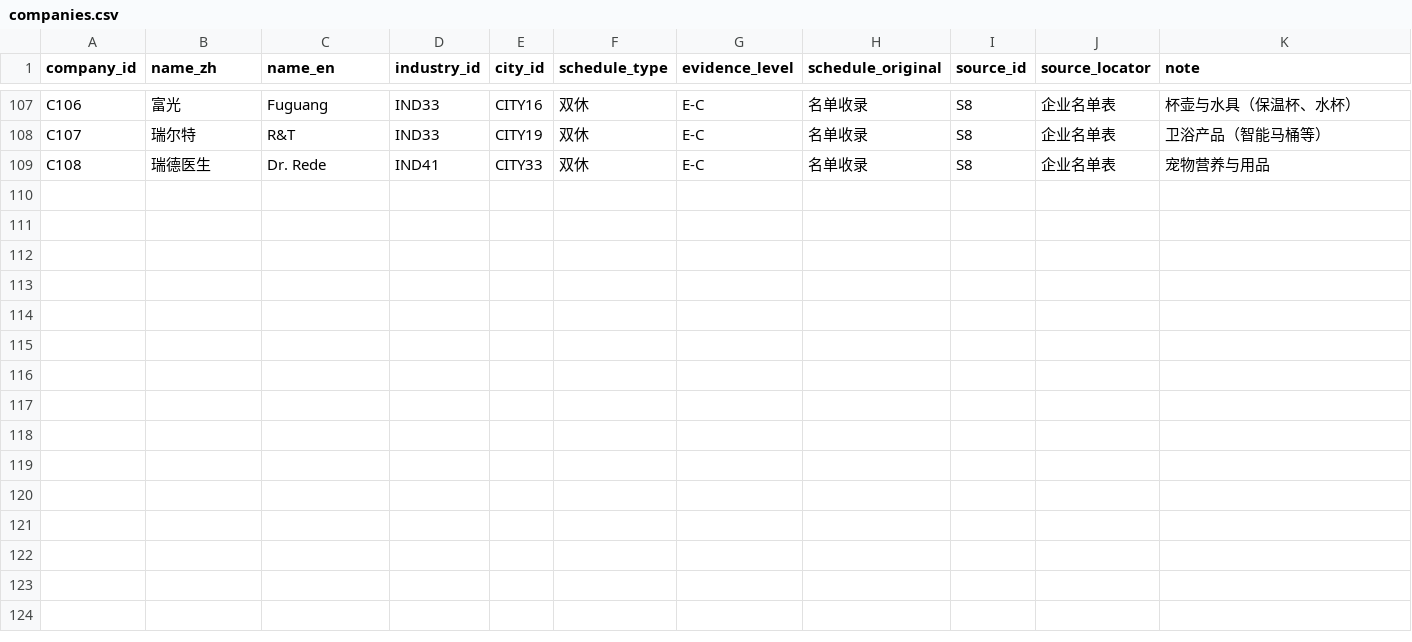
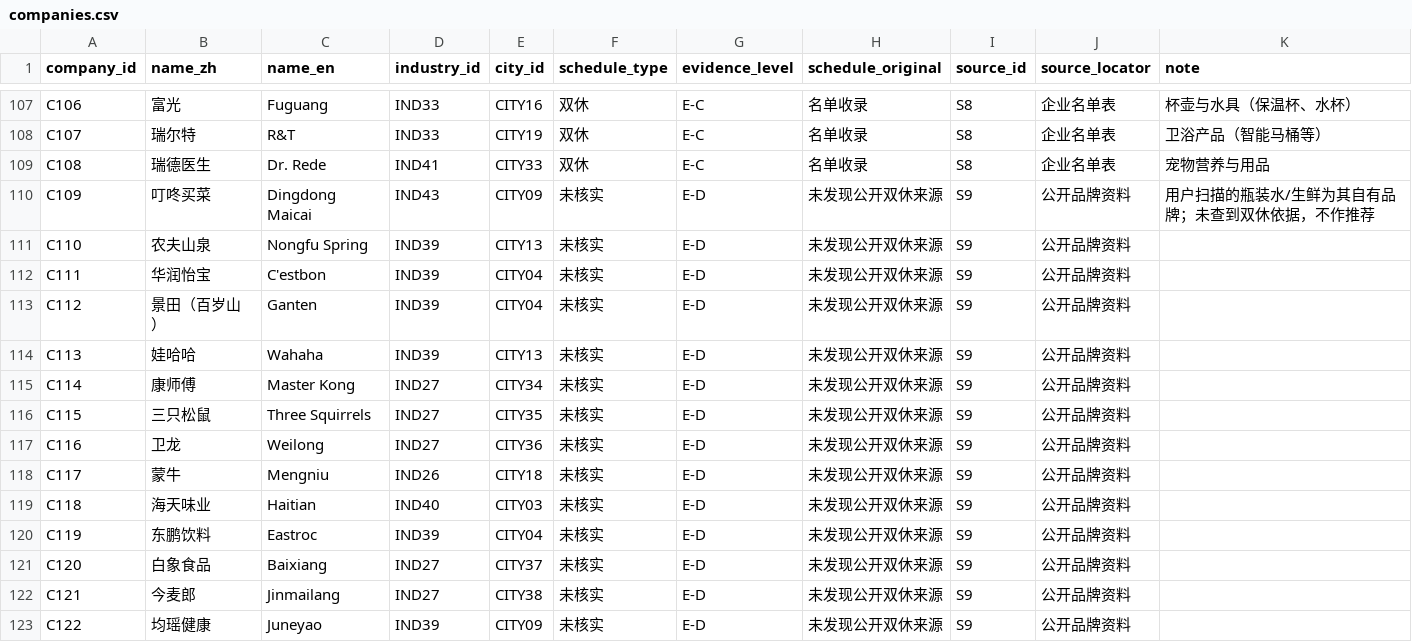
Before and after one commit to Olipias/dhg508-workspace, a CSV file: assignments/week-04/data/companies.csv, drawn as a sheet; only a part is shown, gaps mark what is left out.

```diff
--- a/assignments/week-04/data/companies.csv
+++ b/assignments/week-04/data/companies.csv
@@ -109 +109,15 @@ C107,瑞尔特,R&T,IND33,CITY19,双休,E-C,名单收录,S8,企业名单表,卫
 C108,瑞德医生,Dr. Rede,IND41,CITY33,双休,E-C,名单收录,S8,企业名单表,宠物营养与用品
+C109,叮咚买菜,Dingdong Maicai,IND43,CITY09,未核实,E-D,未发现公开双休来源,S9,公开品牌资料,用户扫描的瓶装水/生鲜为其自有品牌；未查到双休依据，不作推荐
+C110,农夫山泉,Nongfu Spring,IND39,CITY13,未核实,E-D,未发现公开双休来源,S9,公开品牌资料,
+C111,华润怡宝,C'estbon,IND39,CITY04,未核实,E-D,未发现公开双休来源,S9,公开品牌资料,
+C112,景田（百岁山）,Ganten,IND39,CITY04,未核实,E-D,未发现公开双休来源,S9,公开品牌资料,
+C113,娃哈哈,Wahaha,IND39,CITY13,未核实,E-D,未发现公开双休来源,S9,公开品牌资料,
+C114,康师傅,Master Kong,IND27,CITY34,未核实,E-D,未发现公开双休来源,S9,公开品牌资料,
+C115,三只松鼠,Three Squirrels,IND27,CITY35,未核实,E-D,未发现公开双休来源,S9,公开品牌资料,
+C116,卫龙,Weilong,IND27,CITY36,未核实,E-D,未发现公开双休来源,S9,公开品牌资料,
+C117,蒙牛,Mengniu,IND26,CITY18,未核实,E-D,未发现公开双休来源,S9,公开品牌资料,
+C118,海天味业,Haitian,IND40,CITY03,未核实,E-D,未发现公开双休来源,S9,公开品牌资料,
+C119,东鹏饮料,Eastroc,IND39,CITY04,未核实,E-D,未发现公开双休来源,S9,公开品牌资料,
+C120,白象食品,Baixiang,IND27,CITY37,未核实,E-D,未发现公开双休来源,S9,公开品牌资料,
+C121,今麦郎,Jinmailang,IND27,CITY38,未核实,E-D,未发现公开双休来源,S9,公开品牌资料,
+C122,均瑶健康,Juneyao,IND39,CITY09,未核实,E-D,未发现公开双休来源,S9,公开品牌资料,
```
Also changed, not shown: assignments/week-04/data/cities.csv, assignments/week-04/data/claims.csv, 20 other files.
